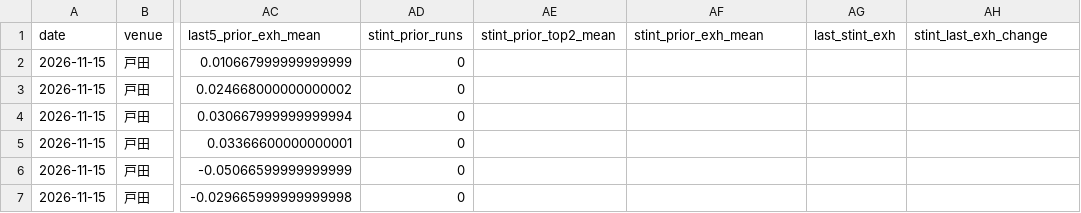
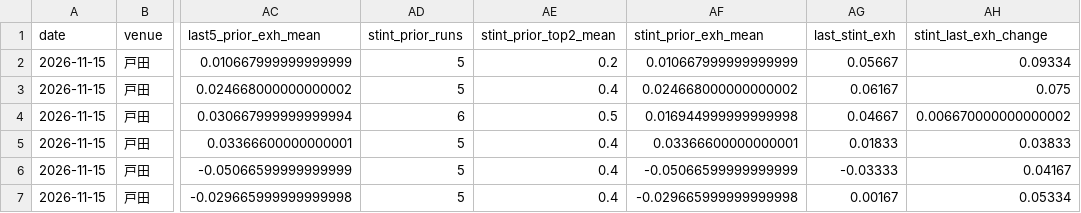
Before and after one commit to hmk2zhgrkt-png/asobi-no-tane, a CSV file: boat-ai/runtime/latest_results/features6.csv, drawn as a sheet; only a part is shown, gaps mark what is left out; the diff names each change by its address in the sheet, - before the commit and + after, or states it on an @@ line.

```diff
--- a/boat-ai/runtime/latest_results/features6.csv
+++ b/boat-ai/runtime/latest_results/features6.csv
-AD2:AD3 (stint_prior_runs): 0
+AD2:AD3 (stint_prior_runs): 5
-AE2 (stint_prior_top2_mean): (empty)
+AE2 (stint_prior_top2_mean): 0.2
-AF2 (stint_prior_exh_mean): (empty)
+AF2 (stint_prior_exh_mean): 0.010667999999999999
-AG2 (last_stint_exh): (empty)
+AG2 (last_stint_exh): 0.05667
-AH2 (stint_last_exh_change): (empty)
+AH2 (stint_last_exh_change): 0.09334
-AE3 (stint_prior_top2_mean): (empty)
+AE3 (stint_prior_top2_mean): 0.4
-AF3 (stint_prior_exh_mean): (empty)
+AF3 (stint_prior_exh_mean): 0.024668000000000002
-AG3 (last_stint_exh): (empty)
+AG3 (last_stint_exh): 0.06167
-AH3 (stint_last_exh_change): (empty)
+AH3 (stint_last_exh_change): 0.075
-AD4 (stint_prior_runs): 0
+AD4 (stint_prior_runs): 6
-AE4 (stint_prior_top2_mean): (empty)
+AE4 (stint_prior_top2_mean): 0.5
-AF4 (stint_prior_exh_mean): (empty)
+AF4 (stint_prior_exh_mean): 0.016944999999999998
-AG4 (last_stint_exh): (empty)
+AG4 (last_stint_exh): 0.04667
-AH4 (stint_last_exh_change): (empty)
+AH4 (stint_last_exh_change): 0.006670000000000002
-AD5:AD7 (stint_prior_runs): 0
+AD5:AD7 (stint_prior_runs): 5
-AE5:AE7 (stint_prior_top2_mean): (empty)
+AE5:AE7 (stint_prior_top2_mean): 0.4
-AF5 (stint_prior_exh_mean): (empty)
+AF5 (stint_prior_exh_mean): 0.03366600000000001
-AG5 (last_stint_exh): (empty)
+AG5 (last_stint_exh): 0.01833
-AH5 (stint_last_exh_change): (empty)
+AH5 (stint_last_exh_change): 0.03833
-AF6 (stint_prior_exh_mean): (empty)
+AF6 (stint_prior_exh_mean): -0.05066599999999999
-AG6 (last_stint_exh): (empty)
+AG6 (last_stint_exh): -0.03333
-AH6 (stint_last_exh_change): (empty)
+AH6 (stint_last_exh_change): 0.04167
-AF7 (stint_prior_exh_mean): (empty)
+AF7 (stint_prior_exh_mean): -0.029665999999999998
-AG7 (last_stint_exh): (empty)
+AG7 (last_stint_exh): 0.00167
-AH7 (stint_last_exh_change): (empty)
+AH7 (stint_last_exh_change): 0.05334
```
Also changed, not shown: boat-ai/runtime/latest_results/predictions120.csv, 3 other files.
